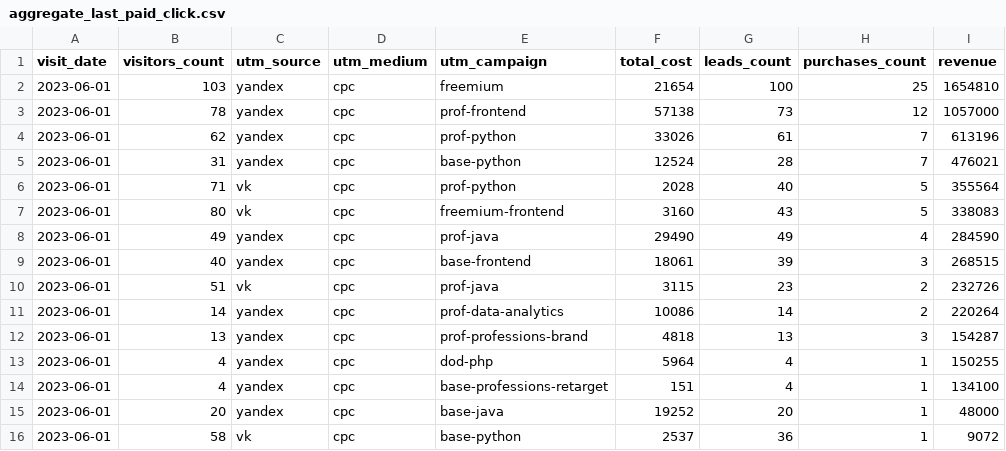
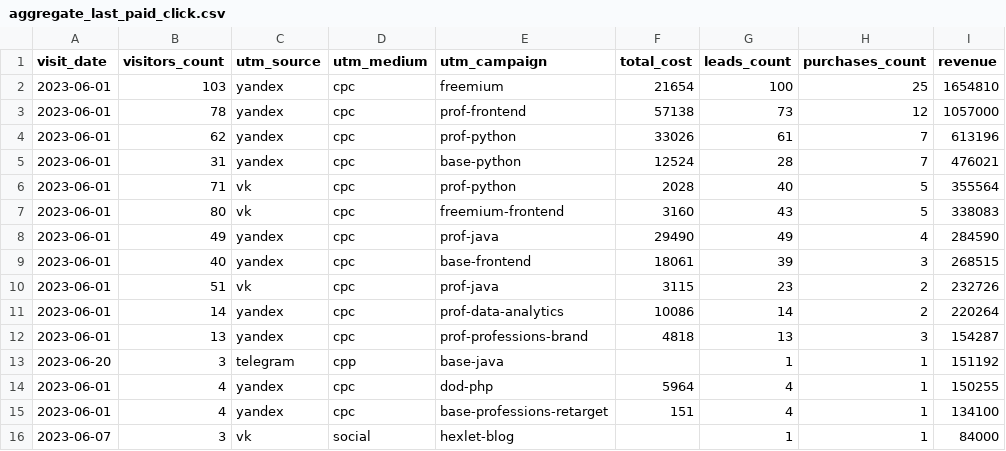
Before and after one commit to Flex224/data-analytics-project-96, a CSV file: aggregate_last_paid_click.csv, drawn as a sheet.

```diff
--- a/aggregate_last_paid_click.csv
+++ b/aggregate_last_paid_click.csv
@@ -12,5 +12,5 @@
 2023-06-01,13,yandex,cpc,prof-professions-brand,4818,13,3,154287
+2023-06-20,3,telegram,cpp,base-java,,1,1,151192
 2023-06-01,4,yandex,cpc,dod-php,5964,4,1,150255
 2023-06-01,4,yandex,cpc,base-professions-retarget,151,4,1,134100
-2023-06-01,20,yandex,cpc,base-java,19252,20,1,48000
-2023-06-01,58,vk,cpc,base-python,2537,36,1,9072
+2023-06-07,3,vk,social,hexlet-blog,,1,1,84000
```
Also changed, not shown: 1 other file.
